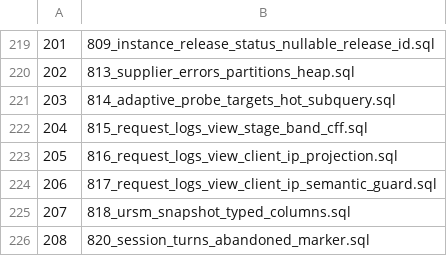
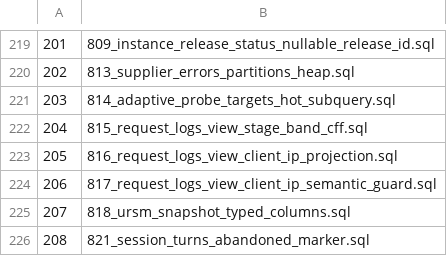
Before and after one commit to halfking/ai-native-gateway-core, a TSV file: sql/schema/installed_startup_migrations.tsv, drawn as a sheet; only a part is shown, gaps mark what is left out.

Commit message:
fix(820→821): 迁移撞号让位给上游 384305b72 的 820_audio_modality_backfill
上游 origin/main 上 `384305b72`（录音转写网关/音频面）已占用 **820**，
而本分支的 820_session_turns_abandoned_marker 与它正面撞号。
用户拍板让号到 821。

同族 9 文件 15 处引用一并改（只改一半会重演 §9.92.7d）：
- 文件重命名 ×4（canonical up/down + embeddata up/down）
- installed_startup_migrations.tsv（重生成，增量恰好一行，序号 208 不变）
- scripts/apply-db-revision-sequence.sh 通道腿
- installer main.go 的 go:embed 与 embeddedSQLFiles
- installer dbinit/runner.go 的 StartupFiles
- 门的函数名 TestMigration820… → TestMigration821…
- 迁移内的报错文本 `migration 820:` → `migration 821:`（否则报错指向不存在的迁移号）
- 中文注释里的「迁移 820」等表述
- 审计 §9.92.7e

★ 过程中 embeddata 副本曾漏改 `Migration: 820` 那一行，
被 TestMigration821ExistsOnBothFacesAndIsRegistered 当场抓到
（"embeddata copy differs from canonical source"）——
门按设计工作。修法用 cp 而非再 sed 一次（cp 才保证逐字节一致）。
变异 T1 复验：副本漂移一字节 ⇒ 红。

## 顺带查明：上游 origin/main 自己就会 exit 4

820_audio_modality_backfill.sql 的七点同步**一个都没做**：
通道腿 0 / StartupFiles 0 / embeddata 0。
用 worktree 拉出 origin/main 实跑 apply-db-revision-sequence_test.sh
⇒ rc=1，红因 `820 exists but is missing from the channel files array`。
⇒ **上游现在跑升级序列就会 exit 4**，与本分支 §9.92.7d 修的缺陷同源。
⚠ 本轮**不实施**那部分（属另一个会话的提交，不在授权范围），已写档。

## 一条方法论教训

完成审计连续五轮报 rc=1，我上一轮判成「过期快照」——
理由是工作树和 HEAD 都 rc=0，**但那只是我没找到来源，不是证据**。
真正的定位线索是反馈里的**行号**：exit 4 在 999-1000，
而 origin/main 是 1000、我的分支是 1001（我多一行注释）
⇒ 反馈一直在说 main，不是在说我的分支。
⇒ 外部反馈里的行号应当优先用来对齐 ref，
而不是先在本地重跑然后宣布「快照过期」。

验证：db 序列契约 / go build / 10 道 guards / telemetry+rules / installer 全量
全部 EXIT=0；通道腿与 TSV 均为 821。

```diff
--- a/sql/schema/installed_startup_migrations.tsv
+++ b/sql/schema/installed_startup_migrations.tsv
@@ -225,2 +225,2 @@
 207	818_ursm_snapshot_typed_columns.sql
-208	820_session_turns_abandoned_marker.sql
+208	821_session_turns_abandoned_marker.sql
```
Also changed, not shown: 11 other files.
